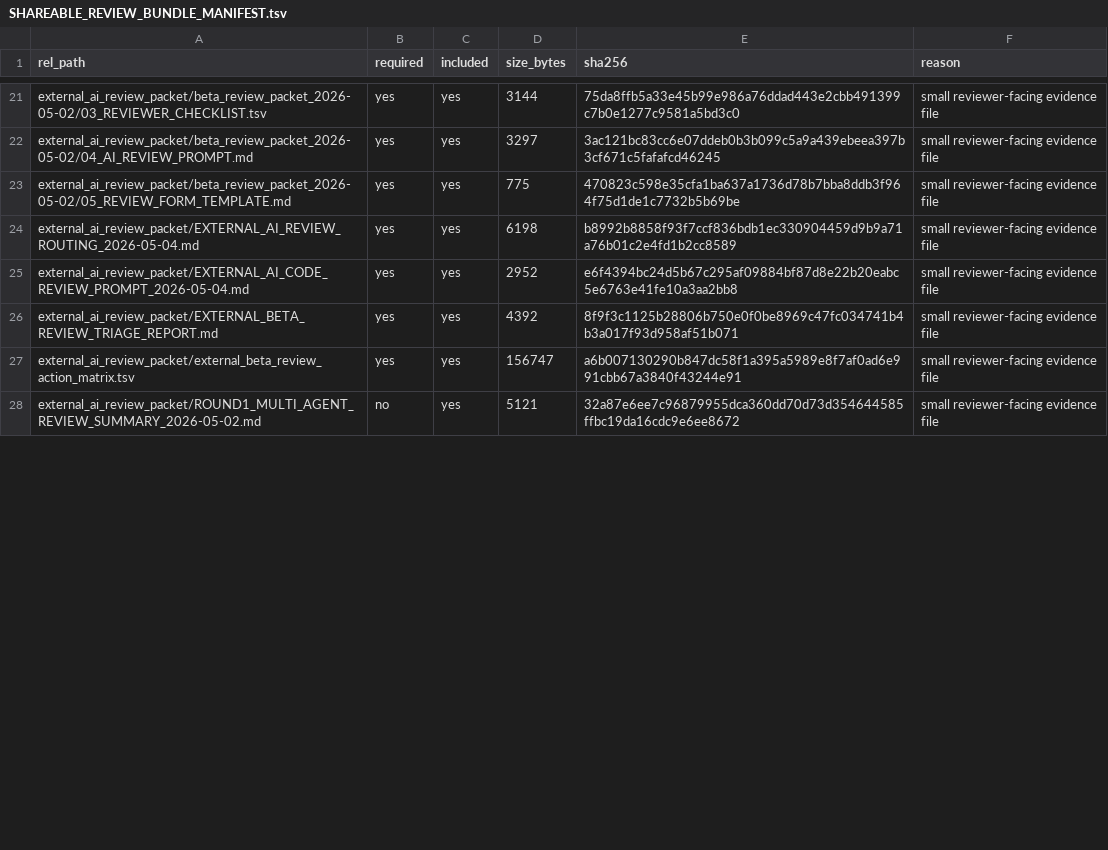
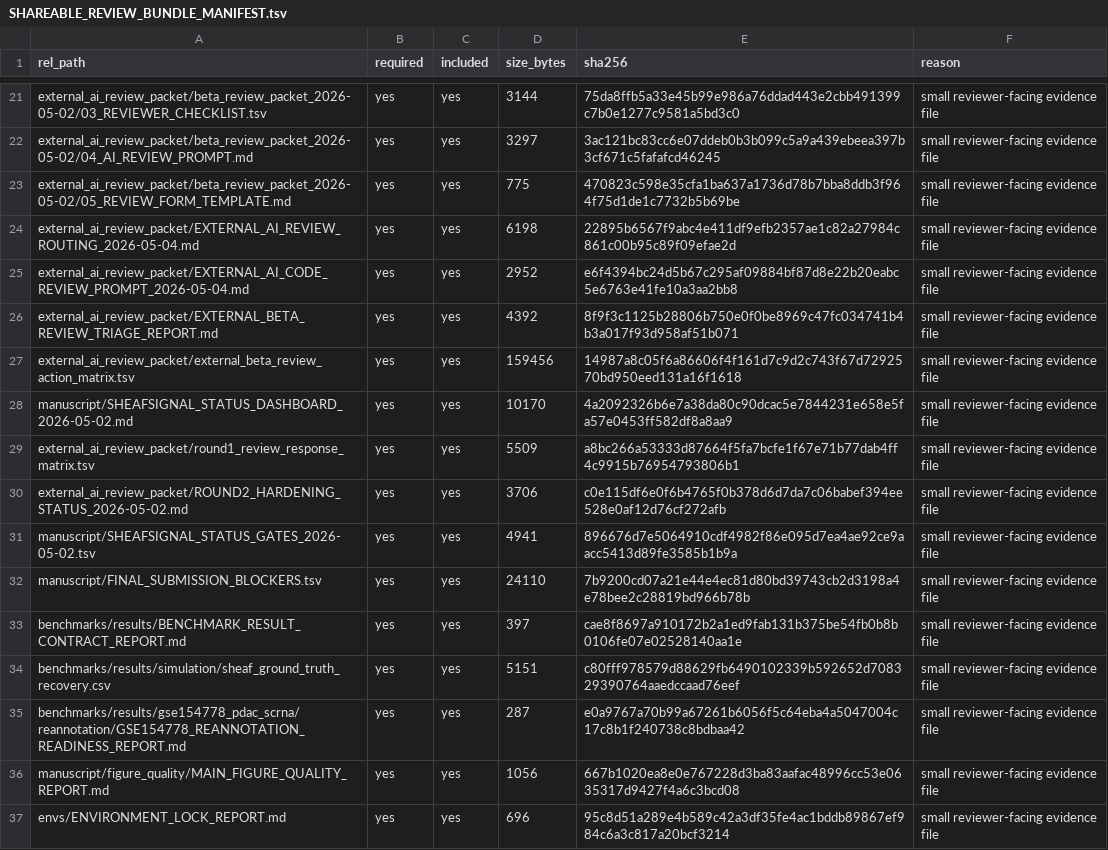
Before and after one commit to healthgreat/SheafSignal, a TSV file: external_ai_review_packet/shareable_review_bundle/SHAREABLE_REVIEW_BUNDLE_MANIFEST.tsv, drawn as a sheet; only a part is shown, gaps mark what is left out; the shorter side is filled out with more unchanged rows; the diff covers the shown part only.

```diff
--- a/external_ai_review_packet/shareable_review_bundle/SHAREABLE_REVIEW_BUNDLE_MANIFEST.tsv
+++ b/external_ai_review_packet/shareable_review_bundle/SHAREABLE_REVIEW_BUNDLE_MANIFEST.tsv
@@ -23,5 +23,15 @@ external_ai_review_packet/beta_review_packet_2026-05-02/04_AI_REVIEW_PROMPT.md	y
 external_ai_review_packet/beta_review_packet_2026-05-02/05_REVIEW_FORM_TEMPLATE.md	yes	yes	775	470823c598e35cfa1ba637a1736d78b7bba8ddb3f964f75d1de1c7732b5b69be	small reviewer-facing evidence file
-external_ai_review_packet/EXTERNAL_AI_REVIEW_ROUTING_2026-05-04.md	yes	yes	6198	b8992b8858f93f7ccf836bdb1ec330904459d9b9a71a76b01c2e4fd1b2cc8589	small reviewer-facing evidence file
+external_ai_review_packet/EXTERNAL_AI_REVIEW_ROUTING_2026-05-04.md	yes	yes	6198	22895b6567f9abc4e411df9efb2357ae1c82a27984c861c00b95c89f09efae2d	small reviewer-facing evidence file
 external_ai_review_packet/EXTERNAL_AI_CODE_REVIEW_PROMPT_2026-05-04.md	yes	yes	2952	e6f4394bc24d5b67c295af09884bf87d8e22b20eabc5e6763e41fe10a3aa2bb8	small reviewer-facing evidence file
 external_ai_review_packet/EXTERNAL_BETA_REVIEW_TRIAGE_REPORT.md	yes	yes	4392	8f9f3c1125b28806b750e0f0be8969c47fc034741b4b3a017f93d958af51b071	small reviewer-facing evidence file
-external_ai_review_packet/external_beta_review_action_matrix.tsv	yes	yes	156747	a6b007130290b847dc58f1a395a5989e8f7af0ad6e991cbb67a3840f43244e91	small reviewer-facing evidence file
+external_ai_review_packet/external_beta_review_action_matrix.tsv	yes	yes	159456	14987a8c05f6a86606f4f161d7c9d2c743f67d7292570bd950eed131a16f1618	small reviewer-facing evidence file
+manuscript/SHEAFSIGNAL_STATUS_DASHBOARD_2026-05-02.md	yes	yes	10170	4a2092326b6e7a38da80c90dcac5e7844231e658e5fa57e0453ff582df8a8aa9	small reviewer-facing evidence file
+external_ai_review_packet/round1_review_response_matrix.tsv	yes	yes	5509	a8bc266a53333d87664f5fa7bcfe1f67e71b77dab4ff4c9915b76954793806b1	small reviewer-facing evidence file
+external_ai_review_packet/ROUND2_HARDENING_STATUS_2026-05-02.md	yes	yes	3706	c0e115df6e0f6b4765f0b378d6d7da7c06babef394ee528e0af12d76cf272afb	small reviewer-facing evidence file
+manuscript/SHEAFSIGNAL_STATUS_GATES_2026-05-02.tsv	yes	yes	4941	896676d7e5064910cdf4982f86e095d7ea4ae92ce9aacc5413d89fe3585b1b9a	small reviewer-facing evidence file
+manuscript/FINAL_SUBMISSION_BLOCKERS.tsv	yes	yes	24110	7b9200cd07a21e44e4ec81d80bd39743cb2d3198a4e78bee2c28819bd966b78b	small reviewer-facing evidence file
+benchmarks/results/BENCHMARK_RESULT_CONTRACT_REPORT.md	yes	yes	397	cae8f8697a910172b2a1ed9fab131b375be54fb0b8b0106fe07e02528140aa1e	small reviewer-facing evidence file
+benchmarks/results/simulation/sheaf_ground_truth_recovery.csv	yes	yes	5151	c80fff978579d88629fb6490102339b592652d708329390764aaedccaad76eef	small reviewer-facing evidence file
+benchmarks/results/gse154778_pdac_scrna/reannotation/GSE154778_REANNOTATION_READINESS_REPORT.md	yes	yes	287	e0a9767a70b99a67261b6056f5c64eba4a5047004c17c8b1f240738c8bdbaa42	small reviewer-facing evidence file
+manuscript/figure_quality/MAIN_FIGURE_QUALITY_REPORT.md	yes	yes	1056	667b1020ea8e0e767228d3ba83aafac48996cc53e0635317d9427f4a6c3bcd08	small reviewer-facing evidence file
+envs/ENVIRONMENT_LOCK_REPORT.md	yes	yes	696	95c8d51a289e4b589c42a3df35fe4ac1bddb89867ef984c6a3c817a20bcf3214	small reviewer-facing evidence file
```
Also changed, not shown: 4 added rows, 3 removed rows and 3 edited cells elsewhere in this file, external_ai_review_packet/external_beta_review_action_matrix.tsv, external_ai_review_packet/source_code_review_bundle/SOURCE_CODE_REVIEW_BUNDLE_MANIFEST.tsv, 9 other files.
